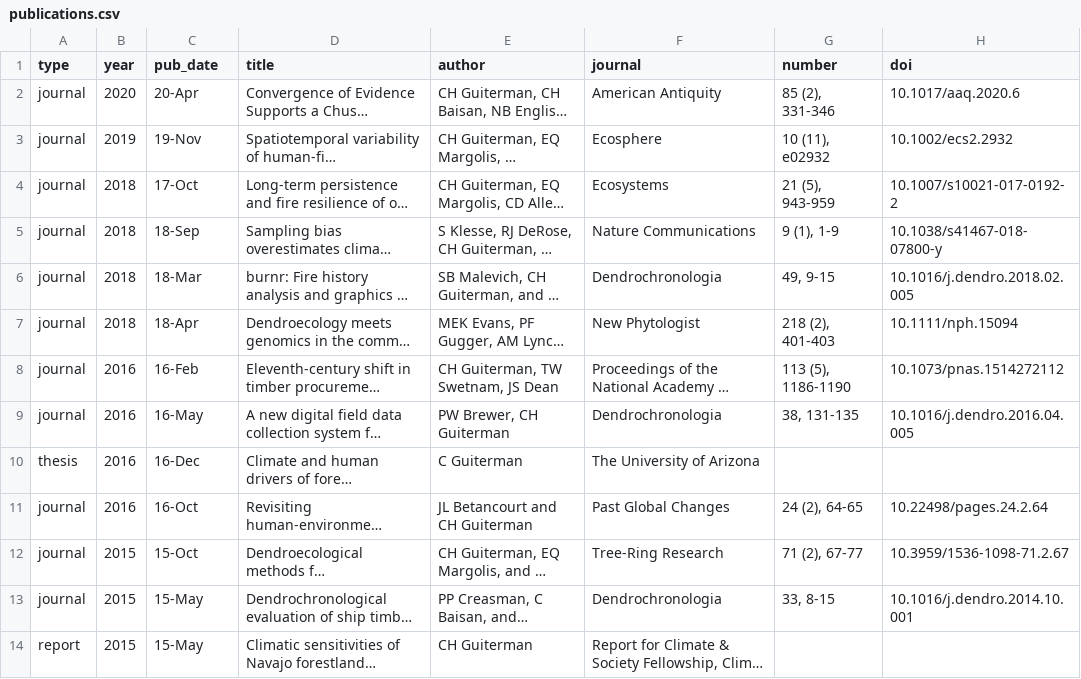
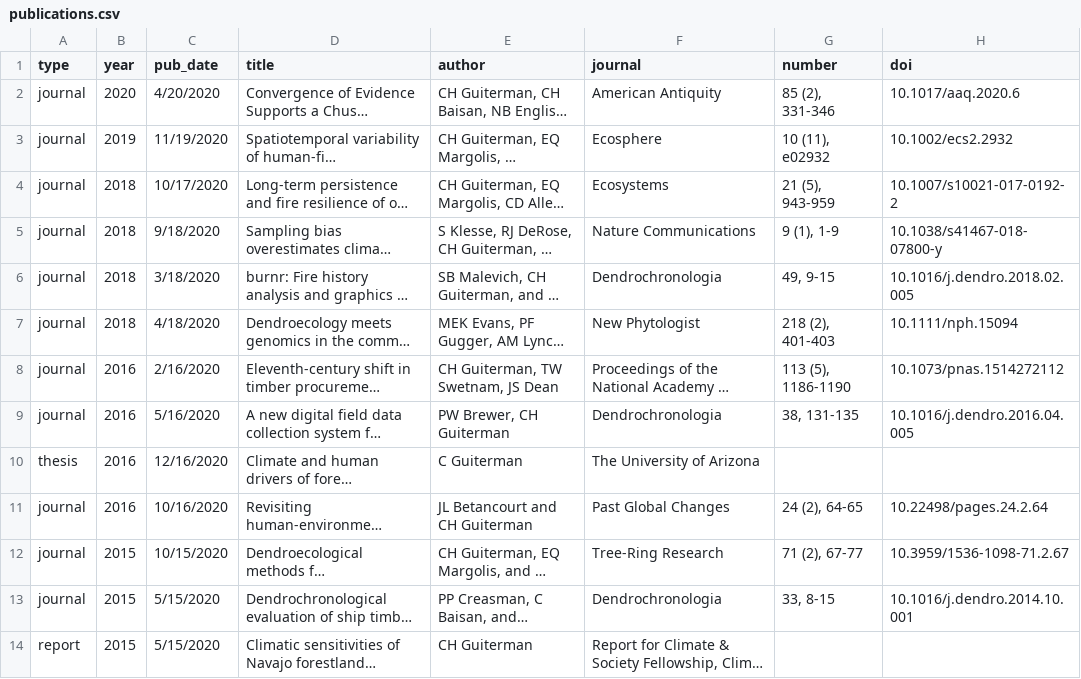
Before and after one commit to chguiterman/CV, a CSV file: data/publications.csv, drawn as a sheet; only a part is shown; long unchanged cells end in …; the diff covers the shown part only; the diff names each change by its address in the sheet, - before the commit and + after, or states it on an @@ line.

Commit message:
fix pub date formats

```diff
--- a/data/publications.csv
+++ b/data/publications.csv
-C2 (pub_date): 20-Apr
+C2 (pub_date): 4/20/2020
-C3 (pub_date): 19-Nov
+C3 (pub_date): 11/19/2020
-C4 (pub_date): 17-Oct
+C4 (pub_date): 10/17/2020
-C5 (pub_date): 18-Sep
+C5 (pub_date): 9/18/2020
-C6 (pub_date): 18-Mar
+C6 (pub_date): 3/18/2020
-C7 (pub_date): 18-Apr
+C7 (pub_date): 4/18/2020
-C8 (pub_date): 16-Feb
+C8 (pub_date): 2/16/2020
-C9 (pub_date): 16-May
+C9 (pub_date): 5/16/2020
-C10 (pub_date): 16-Dec
+C10 (pub_date): 12/16/2020
-C11 (pub_date): 16-Oct
+C11 (pub_date): 10/16/2020
-C12 (pub_date): 15-Oct
+C12 (pub_date): 10/15/2020
-C13:C14 (pub_date): 15-May
+C13:C14 (pub_date): 5/15/2020
```
Also changed, not shown: 1 added row and 12 edited cells elsewhere in this file.
